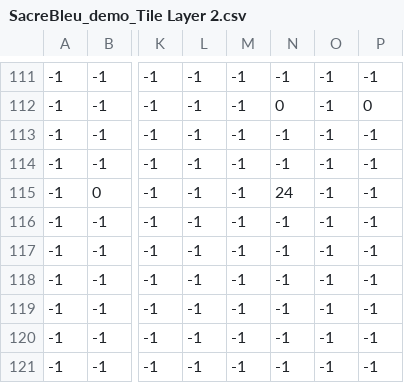
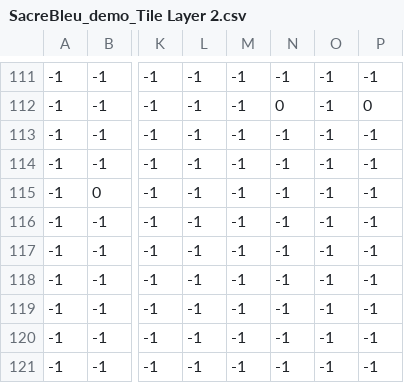
Before and after one commit to HiteshMitapelly/SacreBleu, a CSV file: SacreBleu/SacreBleu/TiledFiles/ExportedMaps/SacreBleu_demo_Tile Layer 2.csv, drawn as a sheet; only a part is shown, gaps mark what is left out; the diff names each change by its address in the sheet, - before the commit and + after, or states it on an @@ line.

```diff
--- a/SacreBleu/SacreBleu/TiledFiles/ExportedMaps/SacreBleu_demo_Tile Layer 2.csv
+++ b/SacreBleu/SacreBleu/TiledFiles/ExportedMaps/SacreBleu_demo_Tile Layer 2.csv
-N115: 24
+N115: -1
```
Also changed, not shown: 7 other files.
